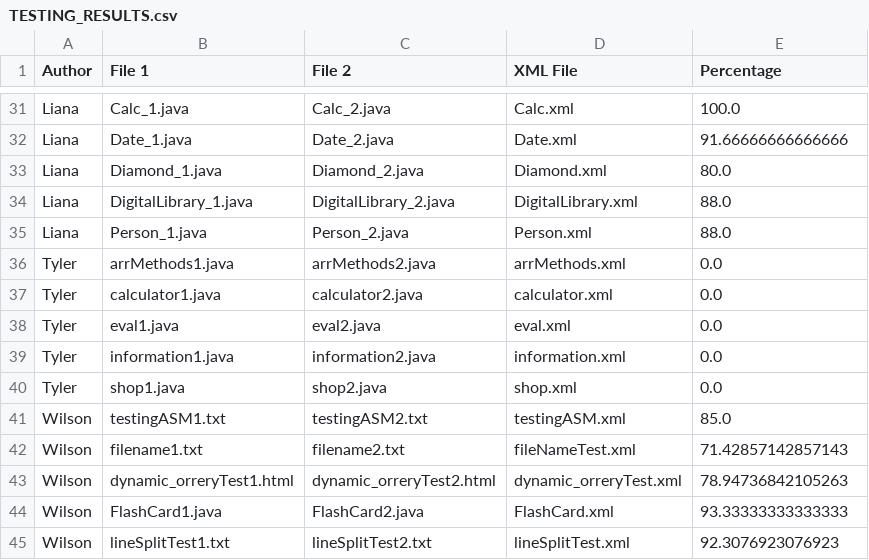
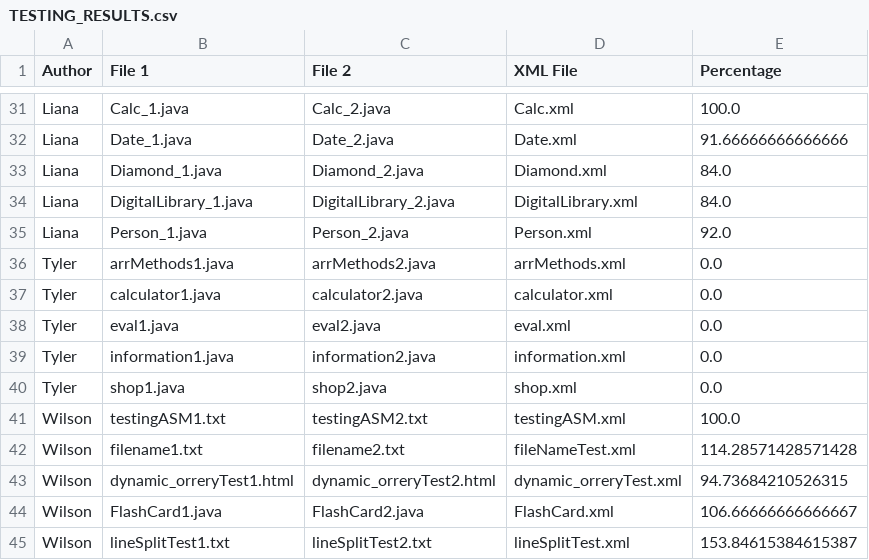
Before and after one commit to Mini1Git/3110GroupProject, a CSV file: TESTING_RESULTS.csv, drawn as a sheet; only a part is shown, gaps mark what is left out; the diff covers the shown part only.

Commit message:
added a percentage vs max diff function

```diff
--- a/TESTING_RESULTS.csv
+++ b/TESTING_RESULTS.csv
@@ -32,5 +32,5 @@ Liana, Calc_1.java, Calc_2.java, Calc.xml, 100.0
 Liana, Date_1.java, Date_2.java, Date.xml, 91.66666666666666
-Liana, Diamond_1.java, Diamond_2.java, Diamond.xml, 80.0
-Liana, DigitalLibrary_1.java, DigitalLibrary_2.java, DigitalLibrary.xml, 88.0
-Liana, Person_1.java, Person_2.java, Person.xml, 88.0
+Liana, Diamond_1.java, Diamond_2.java, Diamond.xml, 84.0
+Liana, DigitalLibrary_1.java, DigitalLibrary_2.java, DigitalLibrary.xml, 84.0
+Liana, Person_1.java, Person_2.java, Person.xml, 92.0
 Tyler, arrMethods1.java, arrMethods2.java, arrMethods.xml, 0.0
@@ -40,6 +40,6 @@ Tyler, information1.java, information2.java, information.xml, 0.0
 Tyler, shop1.java, shop2.java, shop.xml, 0.0
-Wilson, testingASM1.txt, testingASM2.txt, testingASM.xml, 85.0
-Wilson, filename1.txt, filename2.txt, fileNameTest.xml, 71.42857142857143
-Wilson, dynamic_orreryTest1.html, dynamic_orreryTest2.html, dynamic_orreryTest.xml, 78.94736842105263
-Wilson, FlashCard1.java, FlashCard2.java, FlashCard.xml, 93.33333333333333
-Wilson, lineSplitTest1.txt, lineSplitTest2.txt, lineSplitTest.xml, 92.3076923076923
+Wilson, testingASM1.txt, testingASM2.txt, testingASM.xml, 100.0
+Wilson, filename1.txt, filename2.txt, fileNameTest.xml, 114.28571428571428
+Wilson, dynamic_orreryTest1.html, dynamic_orreryTest2.html, dynamic_orreryTest.xml, 94.73684210526315
+Wilson, FlashCard1.java, FlashCard2.java, FlashCard.xml, 106.66666666666667
+Wilson, lineSplitTest1.txt, lineSplitTest2.txt, lineSplitTest.xml, 153.84615384615387
```
Also changed, not shown: 24 edited cells elsewhere in this file, 4 other files.
